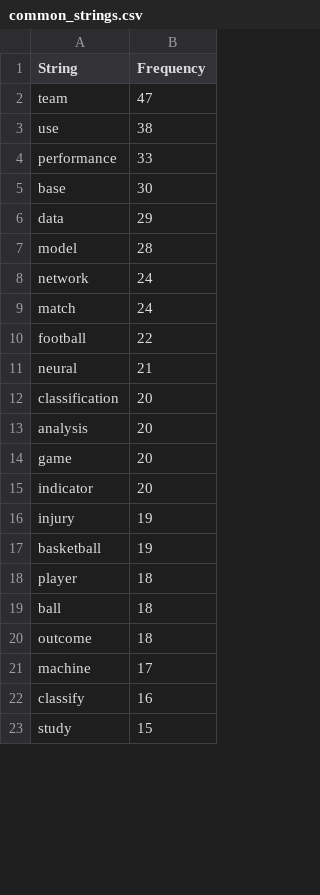
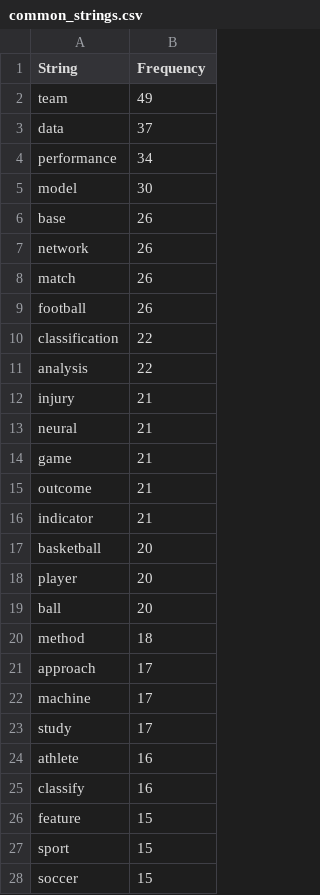
Before and after one commit to Matt17BR/ml4ds2324_topic_modeling, a CSV file: results/common_strings.csv, drawn as a sheet; only a part is shown; the diff covers the shown part only.

```diff
--- a/results/common_strings.csv
+++ b/results/common_strings.csv
@@ -1,23 +1,28 @@
 String,Frequency
-team,47
-use,38
-performance,33
-base,30
-data,29
-model,28
-network,24
-match,24
-football,22
+team,49
+data,37
+performance,34
+model,30
+base,26
+network,26
+match,26
+football,26
+classification,22
+analysis,22
+injury,21
 neural,21
-classification,20
-analysis,20
-game,20
-indicator,20
-injury,19
-basketball,19
-player,18
-ball,18
-outcome,18
+game,21
+outcome,21
+indicator,21
+basketball,20
+player,20
+ball,20
+method,18
+approach,17
 machine,17
+study,17
+athlete,16
 classify,16
-study,15
+feature,15
+sport,15
+soccer,15
```
Also changed, not shown: 3 added rows, 14 removed rows and 10 edited cells elsewhere in this file, 6 other files.
